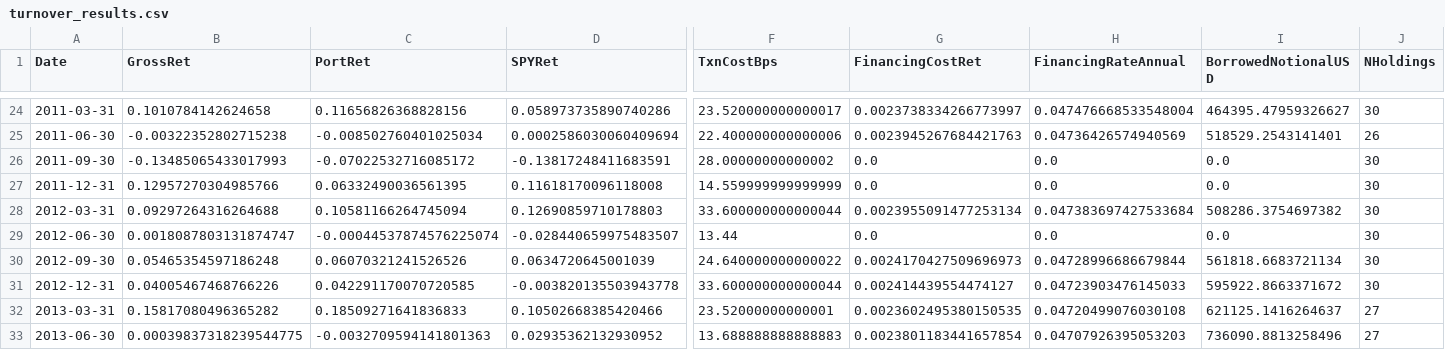
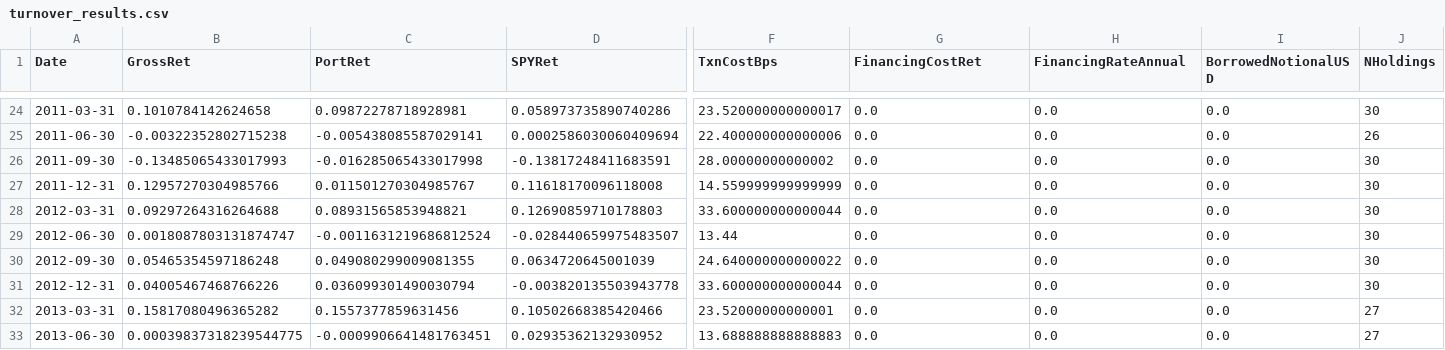
Before and after one commit to Nova-SBE-Portfolio-Management-Club/LongShort_EquityFund, a CSV file: macro_regime_v6_final/macro_regime_final/reports/turnover_results.csv, drawn as a sheet; only a part is shown, gaps mark what is left out; the diff covers the shown part only; the diff names each change by its address in the sheet, - before the commit and + after, or states it on an @@ line.

```diff
--- a/macro_regime_v6_final/macro_regime_final/reports/turnover_results.csv
+++ b/macro_regime_v6_final/macro_regime_final/reports/turnover_results.csv
-C24 (PortRet): 0.11656826368828156
+C24 (PortRet): 0.09872278718928981
-G24 (FinancingCostRet): 0.0023738334266773997
+G24 (FinancingCostRet): 0.0
-H24 (FinancingRateAnnual): 0.047476668533548004
+H24 (FinancingRateAnnual): 0.0
-I24 (BorrowedNotionalUSD): 464395.47959326627
+I24 (BorrowedNotionalUSD): 0.0
-C25 (PortRet): -0.008502760401025034
+C25 (PortRet): -0.005438085587029141
-G25 (FinancingCostRet): 0.0023945267684421763
+G25 (FinancingCostRet): 0.0
-H25 (FinancingRateAnnual): 0.04736426574940569
+H25 (FinancingRateAnnual): 0.0
-I25 (BorrowedNotionalUSD): 518529.2543141401
+I25 (BorrowedNotionalUSD): 0.0
-C26 (PortRet): -0.07022532716085172
+C26 (PortRet): -0.016285065433017998
-C27 (PortRet): 0.06332490036561395
+C27 (PortRet): 0.011501270304985767
-C28 (PortRet): 0.10581166264745094
+C28 (PortRet): 0.08931565853948821
-G28 (FinancingCostRet): 0.0023955091477253134
+G28 (FinancingCostRet): 0.0
-H28 (FinancingRateAnnual): 0.047383697427533684
+H28 (FinancingRateAnnual): 0.0
-I28 (BorrowedNotionalUSD): 508286.3754697382
+I28 (BorrowedNotionalUSD): 0.0
-C29 (PortRet): -0.00044537874576225074
+C29 (PortRet): -0.0011631219686812524
-C30 (PortRet): 0.06070321241526526
+C30 (PortRet): 0.049080299009081355
-G30 (FinancingCostRet): 0.0024170427509696973
+G30 (FinancingCostRet): 0.0
-H30 (FinancingRateAnnual): 0.04728996686679844
+H30 (FinancingRateAnnual): 0.0
-I30 (BorrowedNotionalUSD): 561818.6683721134
+I30 (BorrowedNotionalUSD): 0.0
-C31 (PortRet): 0.042291170070720585
+C31 (PortRet): 0.036099301490030794
-G31 (FinancingCostRet): 0.002414439554474127
+G31 (FinancingCostRet): 0.0
-H31 (FinancingRateAnnual): 0.04723903476145033
+H31 (FinancingRateAnnual): 0.0
-I31 (BorrowedNotionalUSD): 595922.8663371672
+I31 (BorrowedNotionalUSD): 0.0
-C32 (PortRet): 0.18509271641836833
+C32 (PortRet): 0.1557377859631456
-G32 (FinancingCostRet): 0.0023602495380150535
+G32 (FinancingCostRet): 0.0
-H32 (FinancingRateAnnual): 0.04720499076030108
+H32 (FinancingRateAnnual): 0.0
-I32 (BorrowedNotionalUSD): 621125.1416264637
+I32 (BorrowedNotionalUSD): 0.0
-C33 (PortRet): -0.0032709594141801363
+C33 (PortRet): -0.0009906641481763451
-G33 (FinancingCostRet): 0.0023801183441657854
+G33 (FinancingCostRet): 0.0
-H33 (FinancingRateAnnual): 0.04707926395053203
+H33 (FinancingRateAnnual): 0.0
-I33 (BorrowedNotionalUSD): 736090.8813258496
+I33 (BorrowedNotionalUSD): 0.0
```
Also changed, not shown: 133 edited cells elsewhere in this file, macro_regime_v6_final/macro_regime_final/reports/backtest_results.csv, macro_regime_v6_final/macro_regime_final/reports/bootstrap_significance_results.csv, 21 other files.
